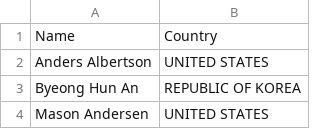
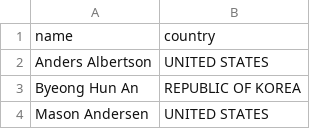
Before and after one commit to ochss/pga_tour_2024, a CSV file: players_2024.csv, drawn as a sheet; only a part is shown.

Commit message:
players

```diff
--- a/players_2024.csv
+++ b/players_2024.csv
@@ -1,2 +1,2 @@
-Name,Country
+name,country
 Anders Albertson,UNITED STATES
```
